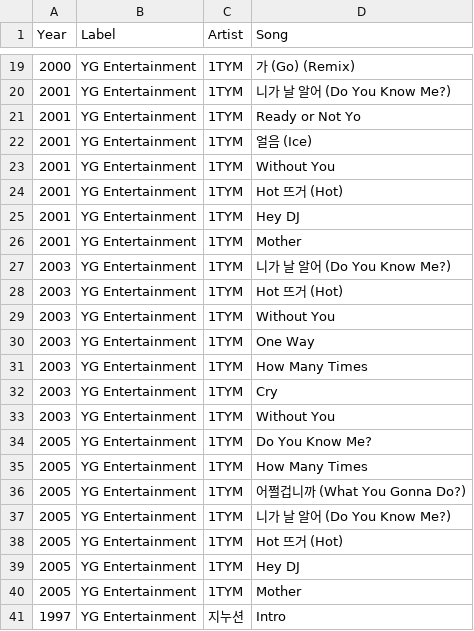
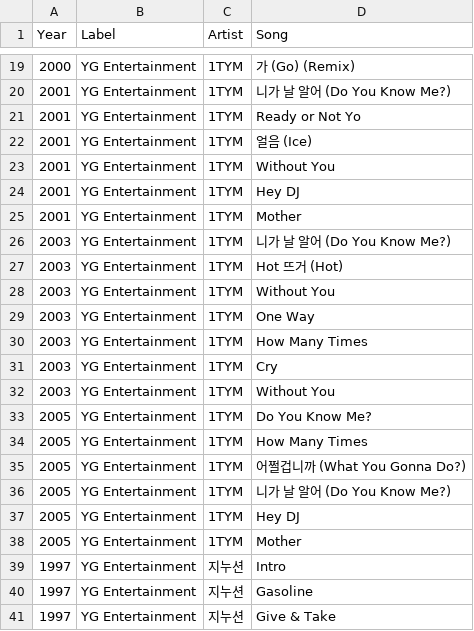
Before and after one commit to minigb/kpop-dataset, a CSV file: song_list.csv, drawn as a sheet; only a part is shown, gaps mark what is left out; the shorter side is filled out with more unchanged rows.

Commit message:
Remove duplicated 1TYM,Hot 뜨거

```diff
--- a/song_list.csv
+++ b/song_list.csv
@@ -23,3 +23,2 @@ Year,Label,Artist,Song
 2001,YG Entertainment,1TYM,Without You
-2001,YG Entertainment,1TYM,Hot 뜨거 (Hot)
 2001,YG Entertainment,1TYM,Hey DJ
@@ -37,3 +36,2 @@ Year,Label,Artist,Song
 2005,YG Entertainment,1TYM,니가 날 알어 (Do You Know Me?)
-2005,YG Entertainment,1TYM,Hot 뜨거 (Hot)
 2005,YG Entertainment,1TYM,Hey DJ
```
